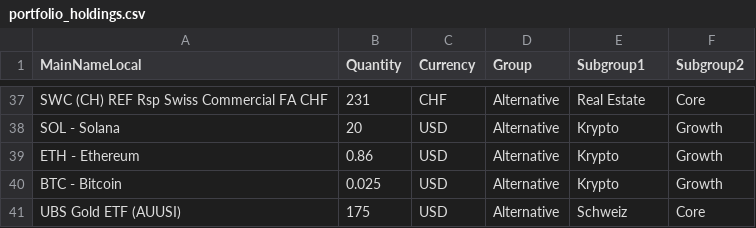
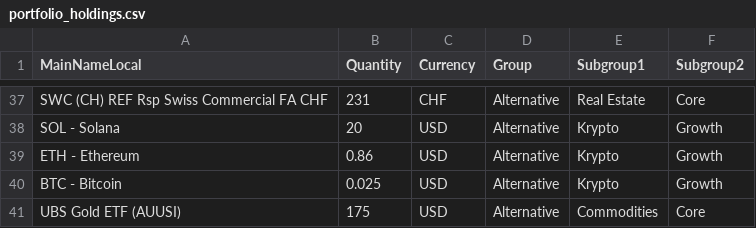
Before and after one commit to Munotstadt/financialdatacollector-public, a CSV file: portfolio_holdings.csv, drawn as a sheet; only a part is shown, gaps mark what is left out.

Commit message:
Update portfolio holdings via edit page (2026-07-21T15:58:49.907Z)

```diff
--- a/portfolio_holdings.csv
+++ b/portfolio_holdings.csv
@@ -40,2 +40,2 @@ ETH - Ethereum,0.86,USD,Alternative,Krypto,Growth
 BTC - Bitcoin,0.025,USD,Alternative,Krypto,Growth
-UBS Gold ETF (AUUSI),175,USD,Alternative,Schweiz,Core
+UBS Gold ETF (AUUSI),175,USD,Alternative,Commodities,Core
```
